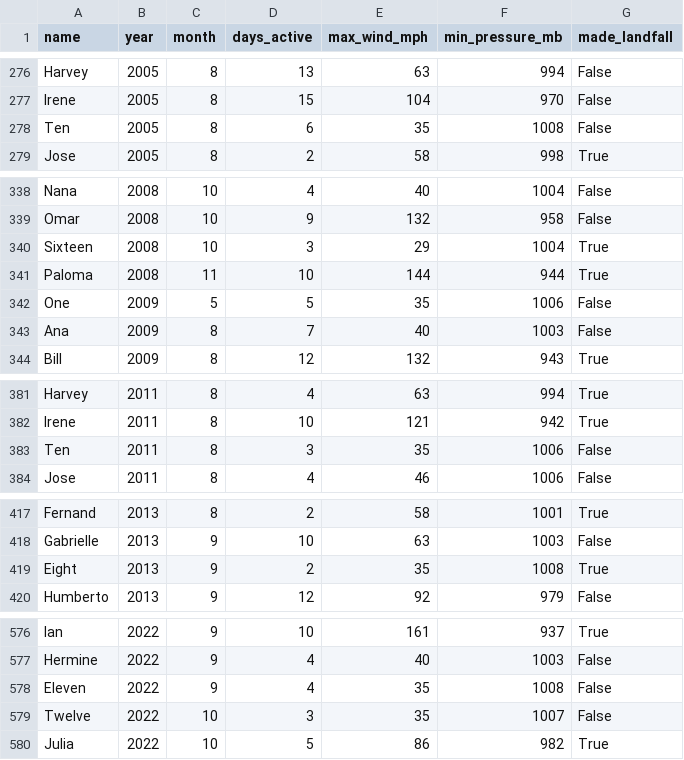
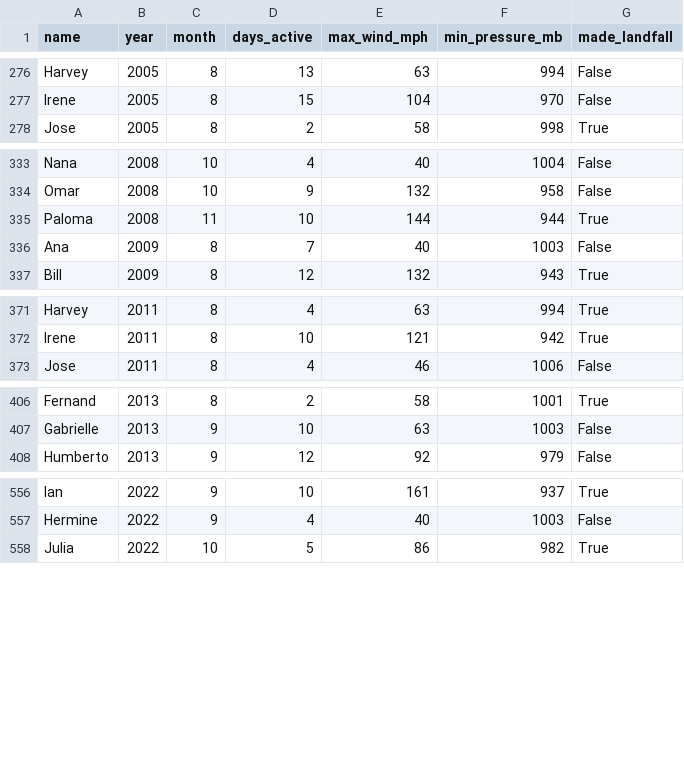
Before and after one commit to papayuh/datn1370-datasets, a CSV file: data/hurricanes.csv, drawn as a sheet; only a part is shown, gaps mark what is left out; the diff covers the shown part only.

```diff
--- a/data/hurricanes.csv
+++ b/data/hurricanes.csv
@@ -277,3 +277,2 @@ Harvey,2005,8,13,63,994,False
 Irene,2005,8,15,104,970,False
-Ten,2005,8,6,35,1008,False
 Jose,2005,8,2,58,998,True
@@ -339,5 +334,3 @@ Nana,2008,10,4,40,1004,False
 Omar,2008,10,9,132,958,False
-Sixteen,2008,10,3,29,1004,True
 Paloma,2008,11,10,144,944,True
-One,2009,5,5,35,1006,False
 Ana,2009,8,7,40,1003,False
@@ -382,3 +372,2 @@ Harvey,2011,8,4,63,994,True
 Irene,2011,8,10,121,942,True
-Ten,2011,8,3,35,1006,False
 Jose,2011,8,4,46,1006,False
@@ -418,3 +407,2 @@ Fernand,2013,8,2,58,1001,True
 Gabrielle,2013,9,10,63,1003,False
-Eight,2013,9,2,35,1008,True
 Humberto,2013,9,12,92,979,False
@@ -577,4 +557,2 @@ Ian,2022,9,10,161,937,True
 Hermine,2022,9,4,40,1003,False
-Eleven,2022,9,4,35,1008,False
-Twelve,2022,10,3,35,1007,False
 Julia,2022,10,5,86,982,True
```
Also changed, not shown: 16 removed rows elsewhere in this file, data/gapminder.csv, data/synthetic/coffee_shop_sales.csv, 11 other files.
